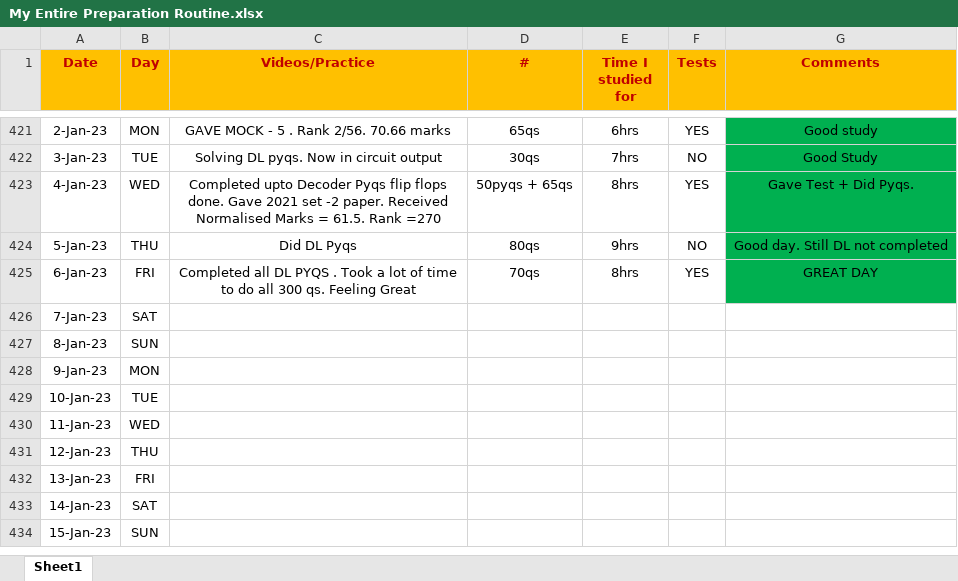
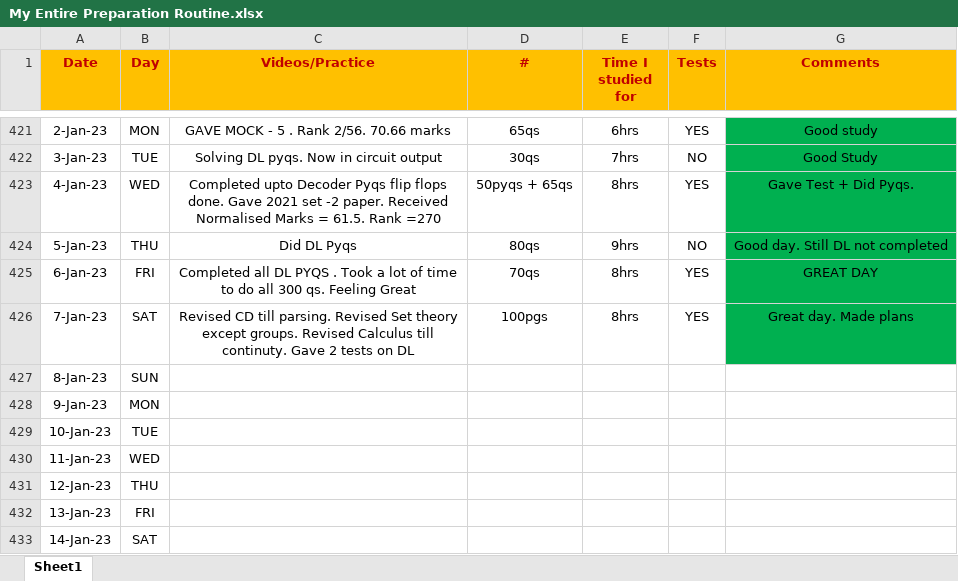
Before and after one commit to Abhrajyoti00/Abhrajyoti00-GATE_2022_2023, an Excel workbook: My Entire Preparation Routine.xlsx, sheet Sheet1, drawn as a sheet; only a part is shown, gaps mark what is left out; the shorter side is filled out with more unchanged rows; values as stored, in another font and other column widths than the file's, no borders; conditional formats not drawn; the diff names each change by its address in the sheet, - before the commit and + after, or states it on an @@ line.

```diff
--- a/My Entire Preparation Routine.xlsx (sheet Sheet1)
+++ b/My Entire Preparation Routine.xlsx (sheet Sheet1)
-C426 (Videos/Practice): (empty)
+C426 (Videos/Practice): Revised CD till parsing. Revised Set theory except groups. Revised Calculus till continuty. Gave 2 tests on DL
-D426 (#): (empty)
+D426 (#): 100pgs
-E426 (Time I studied for): (empty)
+E426 (Time I studied for): 8hrs
-F426 (Tests): (empty)
+F426 (Tests): YES
-G426 (Comments): (empty)
+G426 (Comments): Great day. Made plans
-G426 fill: none
+G426 fill: #00B050
```
Also changed, not shown: My Test Tracker Original GATE 2023.xlsx, 3 other files.
